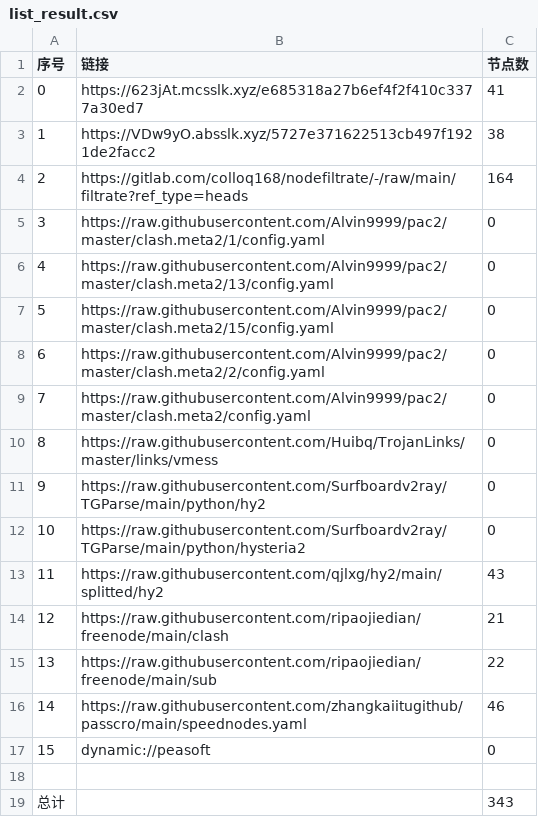
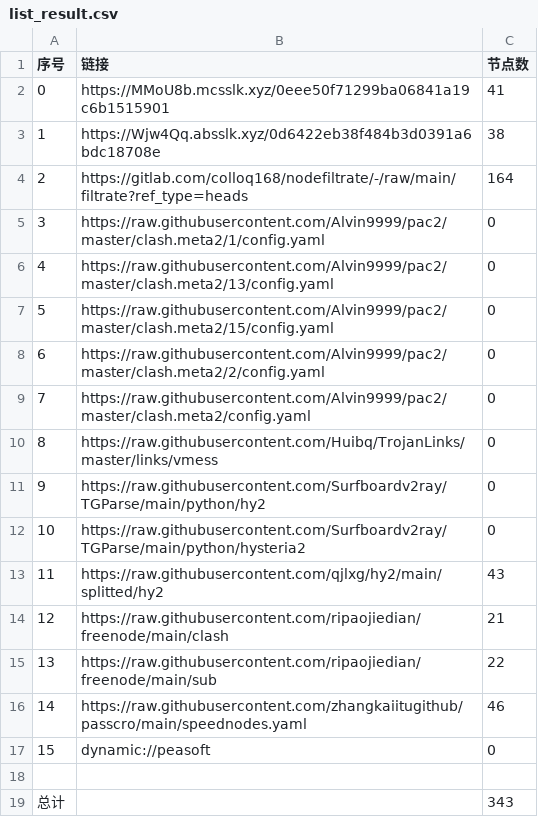
Before and after one commit to dreamMilk/AutoMergePublicNodes, a CSV file: list_result.csv, drawn as a sheet.

```diff
--- a/list_result.csv
+++ b/list_result.csv
@@ -1,4 +1,4 @@
 序号,链接,节点数
-0,https://623jAt.mcsslk.xyz/e685318a27b6ef4f2f410c3377a30ed7,41
-1,https://VDw9yO.absslk.xyz/5727e371622513cb497f1921de2facc2,38
+0,https://MMoU8b.mcsslk.xyz/0eee50f71299ba06841a19c6b1515901,41
+1,https://Wjw4Qq.absslk.xyz/0d6422eb38f484b3d0391a6bdc18708e,38
 2,https://gitlab.com/colloq168/nodefiltrate/-/raw/main/filtrate?ref_type=heads,164
```
Also changed, not shown: 27 other files.
